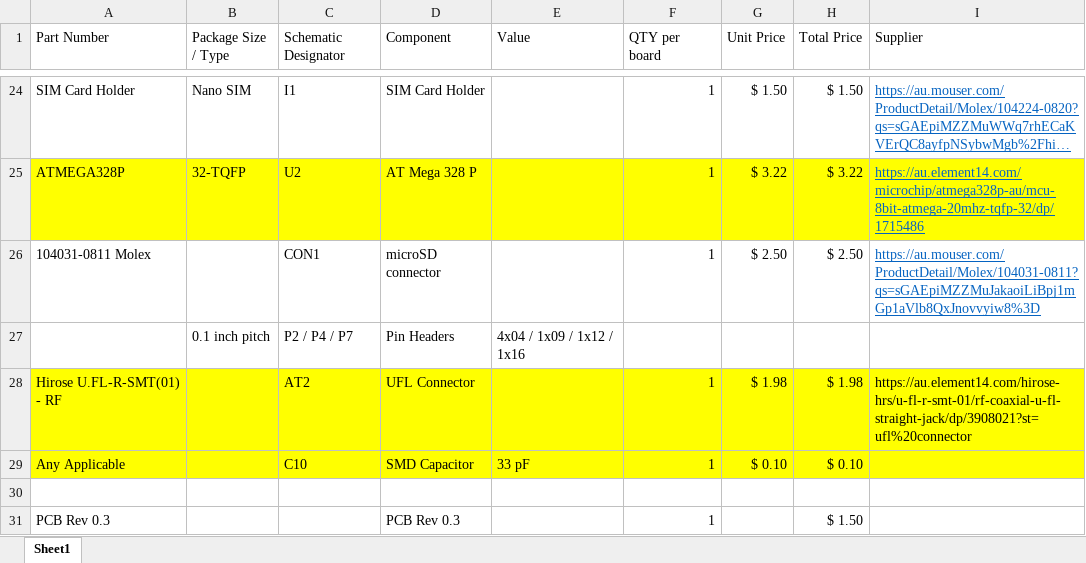
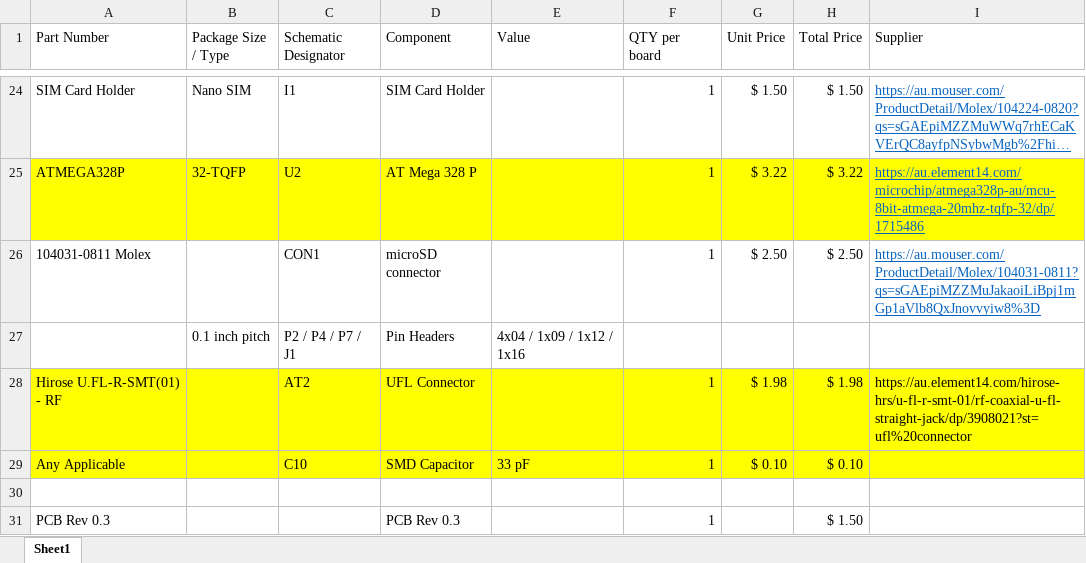
Before and after one commit to Monash-EPHM-Lab/Monash-BoSL, an Excel workbook: Board-Hardware/Manufacturing/BoSL BOM Rev 0.3 GSP micro.xlsx, sheet Sheet1, drawn as a sheet; only a part is shown, gaps mark what is left out; long unchanged cells end in …; values as stored, in another font and other column widths than the file's, no borders; the diff names each change by its address in the sheet, - before the commit and + after, or states it on an @@ line.

Commit message:
added spi header to bosl GPS micro for bootloading

```diff
--- a/Board-Hardware/Manufacturing/BoSL BOM Rev 0.3 GSP micro.xlsx (sheet Sheet1)
+++ b/Board-Hardware/Manufacturing/BoSL BOM Rev 0.3 GSP micro.xlsx (sheet Sheet1)
-C27 (Schematic Designator): P2 / P4 / P7
+C27 (Schematic Designator): P2 / P4 / P7 / J1
```
Also changed, not shown: 14 other files.
